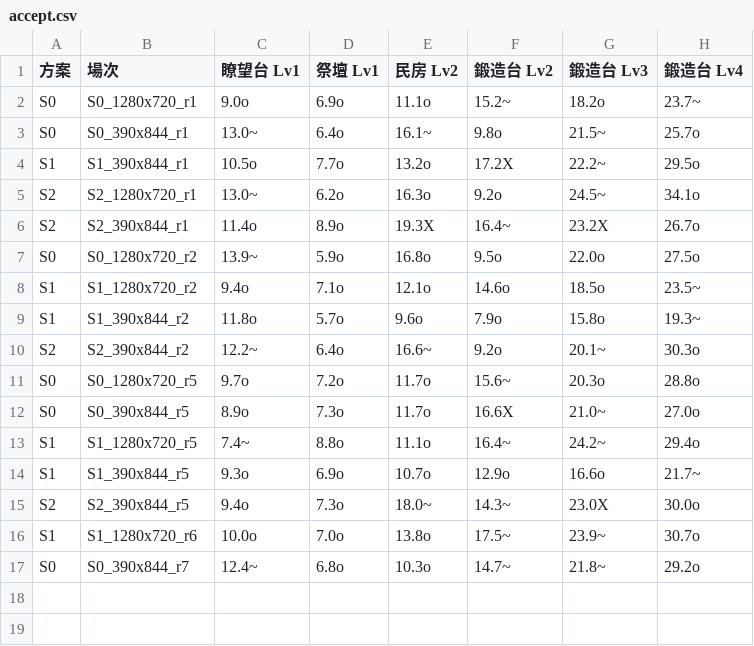
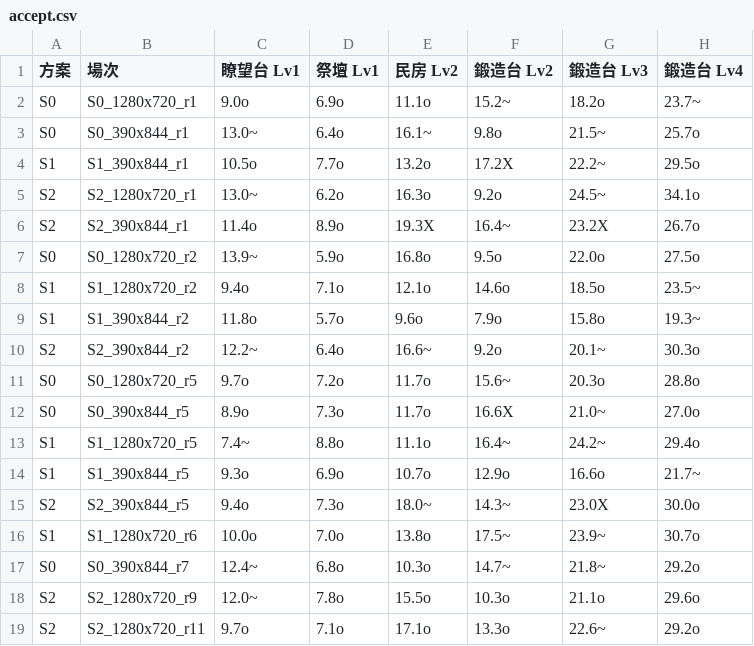
Before and after one commit to Shiroyashatw/dpoe, a CSV file: evidence/num-m2-21-wlv1/accept.csv, drawn as a sheet; the diff names each change by its address in the sheet, - before the commit and + after, or states it on an @@ line.

```diff
--- a/evidence/num-m2-21-wlv1/accept.csv
+++ b/evidence/num-m2-21-wlv1/accept.csv
+row 18: S2 | S2_1280x720_r9 | 12.0~ | 7.8o | 15.5o | 10.3o | 21.1o | 29.6o
+row 19: S2 | S2_1280x720_r11 | 9.7o | 7.1o | 17.1o | 13.3o | 22.6~ | 29.2o
```
Also changed, not shown: evidence/num-m2-21-wlv1/runs.csv, 13 other files.
